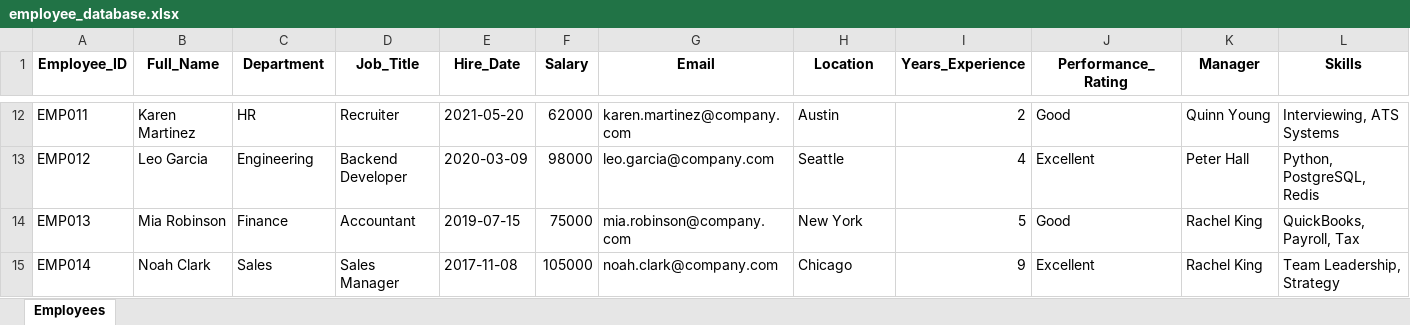
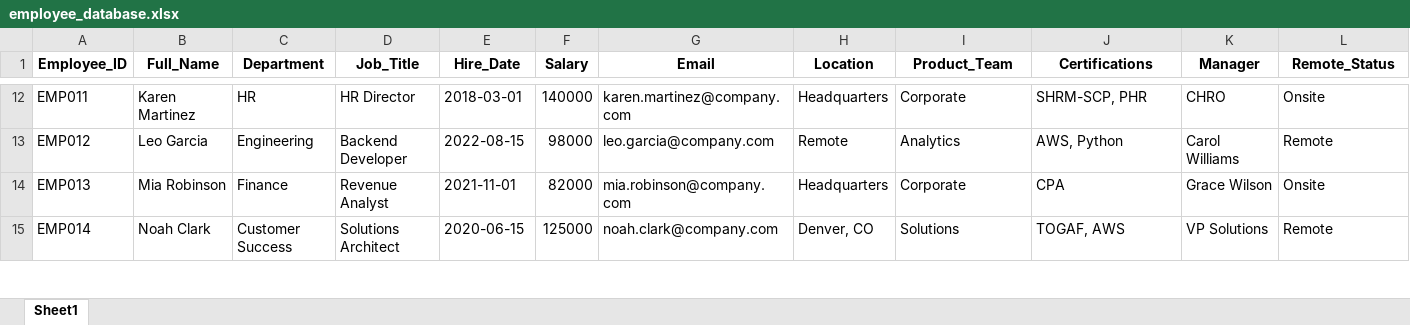
Before and after one commit to Deokumarjnu/docmind-rag, an Excel workbook: data/employee_database.xlsx, sheet Sheet1, drawn as a sheet; only a part is shown, gaps mark what is left out; values as stored, in another font and other column widths than the file's, no borders; the diff covers the shown part only; the diff names each change by its address in the sheet, - before the commit and + after, or states it on an @@ line.

```diff
--- a/data/employee_database.xlsx (sheet Sheet1)
+++ b/data/employee_database.xlsx (sheet Sheet1)
-sheet tab: Employees
+sheet tab: Sheet1
-I1: Years_Experience
+I1: Product_Team
-J1: Performance_Rating
+J1: Certifications
-L1: Skills
+L1: Remote_Status
-D12 (Job_Title): Recruiter
+D12 (Job_Title): HR Director
-E12 (Hire_Date): 2021-05-20
+E12 (Hire_Date): 2018-03-01
-F12 (Salary): 62000
+F12 (Salary): 140000
-H12 (Location): Austin
+H12 (Location): Headquarters
-I12 (Product_Team): 2
+I12 (Product_Team): Corporate
-J12 (Certifications): Good
+J12 (Certifications): SHRM-SCP, PHR
-K12 (Manager): Quinn Young
+K12 (Manager): CHRO
-L12 (Remote_Status): Interviewing, ATS Systems
+L12 (Remote_Status): Onsite
-E13 (Hire_Date): 2020-03-09
+E13 (Hire_Date): 2022-08-15
-H13 (Location): Seattle
+H13 (Location): Remote
-I13 (Product_Team): 4
+I13 (Product_Team): Analytics
-J13 (Certifications): Excellent
+J13 (Certifications): AWS, Python
-K13 (Manager): Peter Hall
+K13 (Manager): Carol Williams
-L13 (Remote_Status): Python, PostgreSQL, Redis
+L13 (Remote_Status): Remote
-D14 (Job_Title): Accountant
+D14 (Job_Title): Revenue Analyst
-E14 (Hire_Date): 2019-07-15
+E14 (Hire_Date): 2021-11-01
-F14 (Salary): 75000
+F14 (Salary): 82000
-H14 (Location): New York
+H14 (Location): Headquarters
-I14 (Product_Team): 5
+I14 (Product_Team): Corporate
-J14 (Certifications): Good
+J14 (Certifications): CPA
-K14 (Manager): Rachel King
+K14 (Manager): Grace Wilson
-L14 (Remote_Status): QuickBooks, Payroll, Tax
+L14 (Remote_Status): Onsite
-C15 (Department): Sales
+C15 (Department): Customer Success
-D15 (Job_Title): Sales Manager
+D15 (Job_Title): Solutions Architect
-E15 (Hire_Date): 2017-11-08
+E15 (Hire_Date): 2020-06-15
-F15 (Salary): 105000
+F15 (Salary): 125000
-H15 (Location): Chicago
+H15 (Location): Denver, CO
-I15 (Product_Team): 9
+I15 (Product_Team): Solutions
-J15 (Certifications): Excellent
+J15 (Certifications): TOGAF, AWS
-K15 (Manager): Rachel King
+K15 (Manager): VP Solutions
-L15 (Remote_Status): Team Leadership, Strategy
+L15 (Remote_Status): Remote
```
Also changed, not shown: 133 edited cells elsewhere in this sheet, 3 other files.
